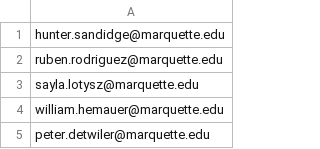
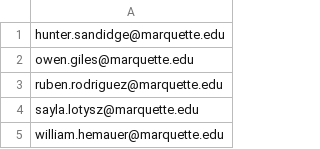
Before and after one commit to ProfSandMan/ethicsbot, a CSV file: students.csv, drawn as a sheet; only a part is shown; the shorter side is filled out with more unchanged rows.

Commit message:
Update students.csv

```diff
--- a/students.csv
+++ b/students.csv
@@ -1,2 +1,3 @@
 hunter.sandidge@marquette.edu
+owen.giles@marquette.edu
 ruben.rodriguez@marquette.edu
```
